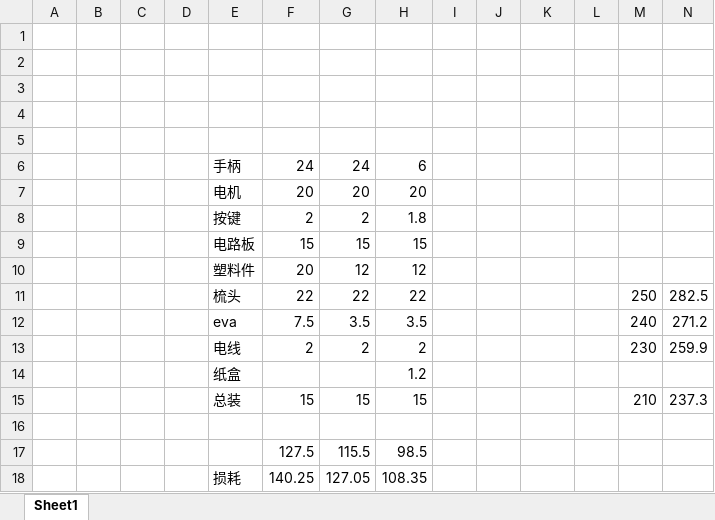
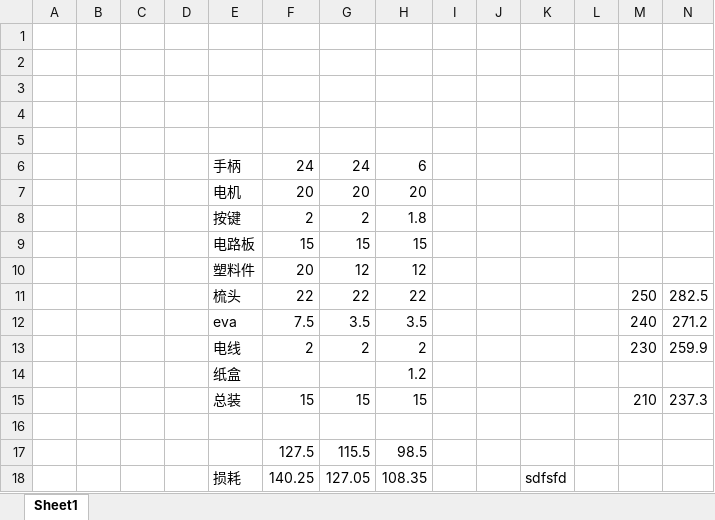
Before and after one commit to wangwumu/sample, an Excel workbook: 10000套报价.xlsx, sheet Sheet1, drawn as a sheet; values as stored, in another font and other column widths than the file's, no borders; the diff names each change by its address in the sheet, - before the commit and + after, or states it on an @@ line.

Commit message:
modify excel file

```diff
--- a/10000套报价.xlsx (sheet Sheet1)
+++ b/10000套报价.xlsx (sheet Sheet1)
-K18: (empty)
+K18: sdfsfd
```
